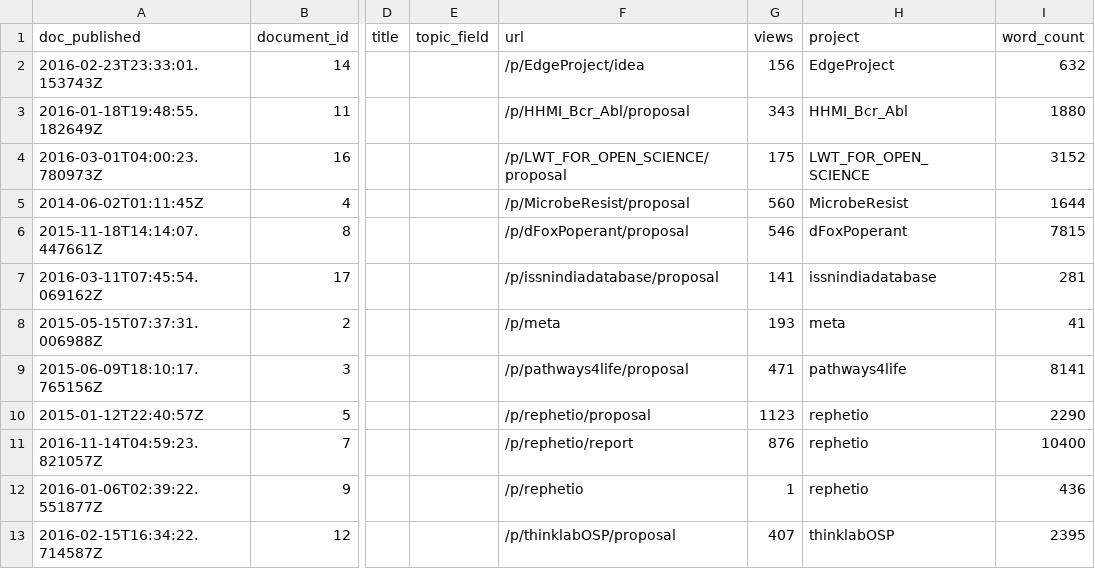
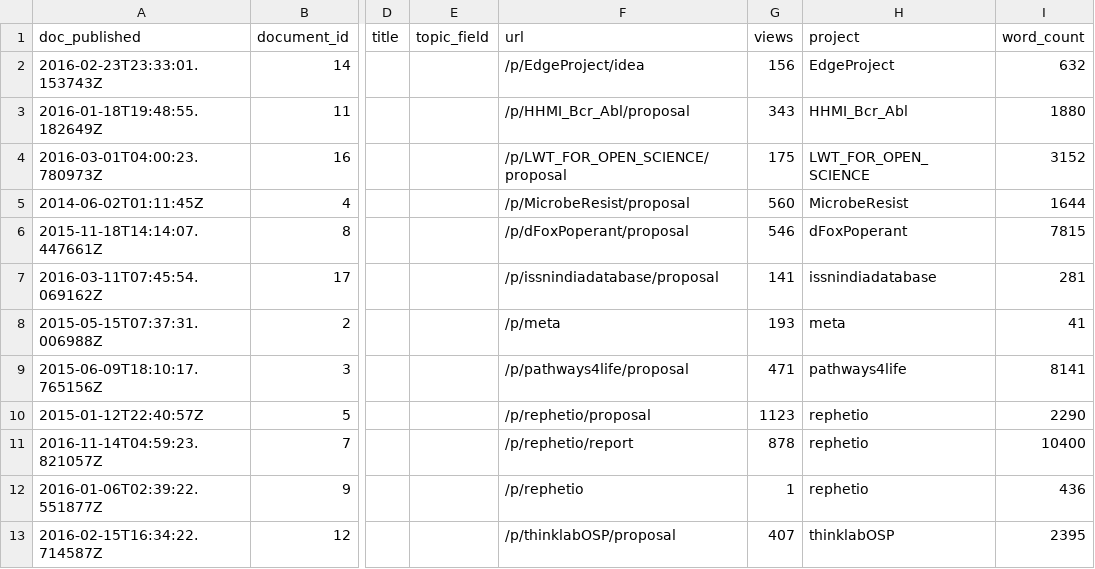
Before and after one commit to dhimmel/thinklytics, a TSV file: process/table/documents.tsv, drawn as a sheet; only a part is shown, gaps mark what is left out; the diff names each change by its address in the sheet, - before the commit and + after, or states it on an @@ line.

Commit message:
Auto-export all projects on 2017-06-11
Created by Travis CI build number 337 and job number 337.1.
https://travis-ci.org/dhimmel/thinklytics/builds/241838181
https://travis-ci.org/dhimmel/thinklytics/jobs/241838182

Committed on 2017-06-11T22:44:18+0000.

```diff
--- a/process/table/documents.tsv
+++ b/process/table/documents.tsv
-G11 (views): 876
+G11 (views): 878
```
Also changed, not shown: process/table/threads.tsv, 10 other files.
